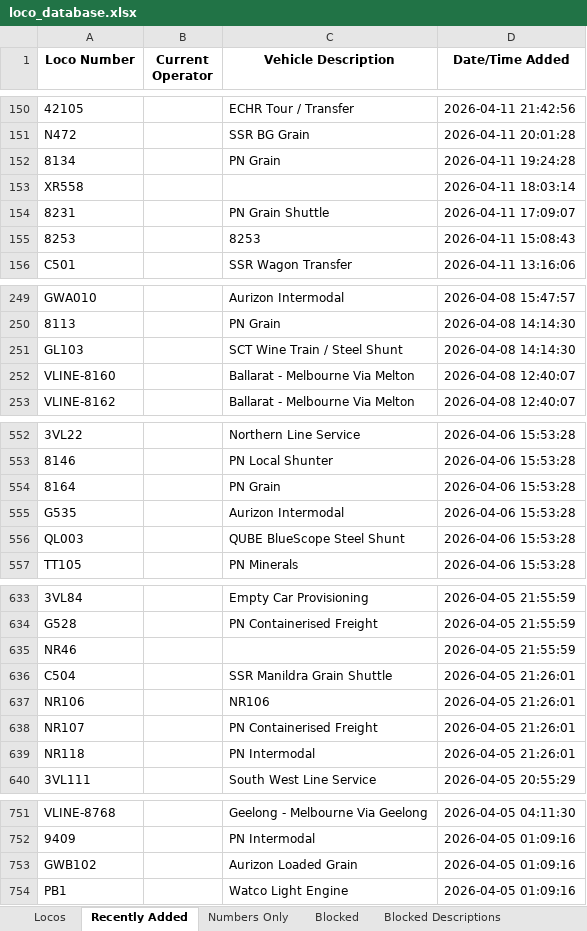
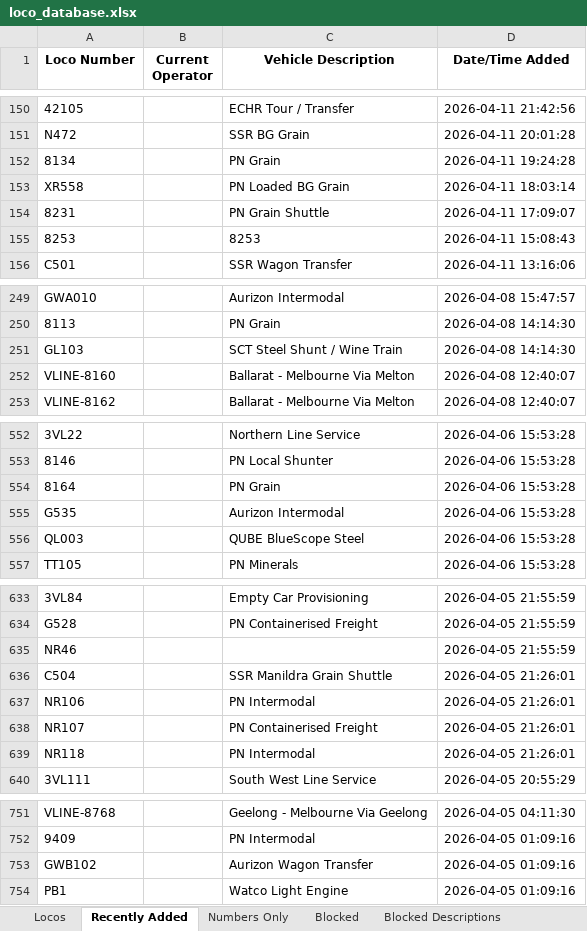
Before and after one commit to grahame21/railops-frontend, an Excel workbook: downloads/loco_database.xlsx, sheet Recently Added, drawn as a sheet; only a part is shown, gaps mark what is left out; values as stored, in another font and other column widths than the file's, no borders; the diff covers the shown part only; the diff names each change by its address in the sheet, - before the commit and + after, or states it on an @@ line.

```diff
--- a/downloads/loco_database.xlsx (sheet Recently Added)
+++ b/downloads/loco_database.xlsx (sheet Recently Added)
-C153 (Vehicle Description): (empty)
+C153 (Vehicle Description): PN Loaded BG Grain
-C251 (Vehicle Description): SCT Wine Train / Steel Shunt
+C251 (Vehicle Description): SCT Steel Shunt / Wine Train
-C556 (Vehicle Description): QUBE BlueScope Steel Shunt
+C556 (Vehicle Description): QUBE BlueScope Steel
-C637 (Vehicle Description): NR106
+C637 (Vehicle Description): PN Intermodal
-C753 (Vehicle Description): Aurizon Loaded Grain
+C753 (Vehicle Description): Aurizon Wagon Transfer
```
Also changed, not shown: 3 edited cells elsewhere in this sheet, sheet Locos, downloads/loco_numbers_only.xlsx, 3 other files.
